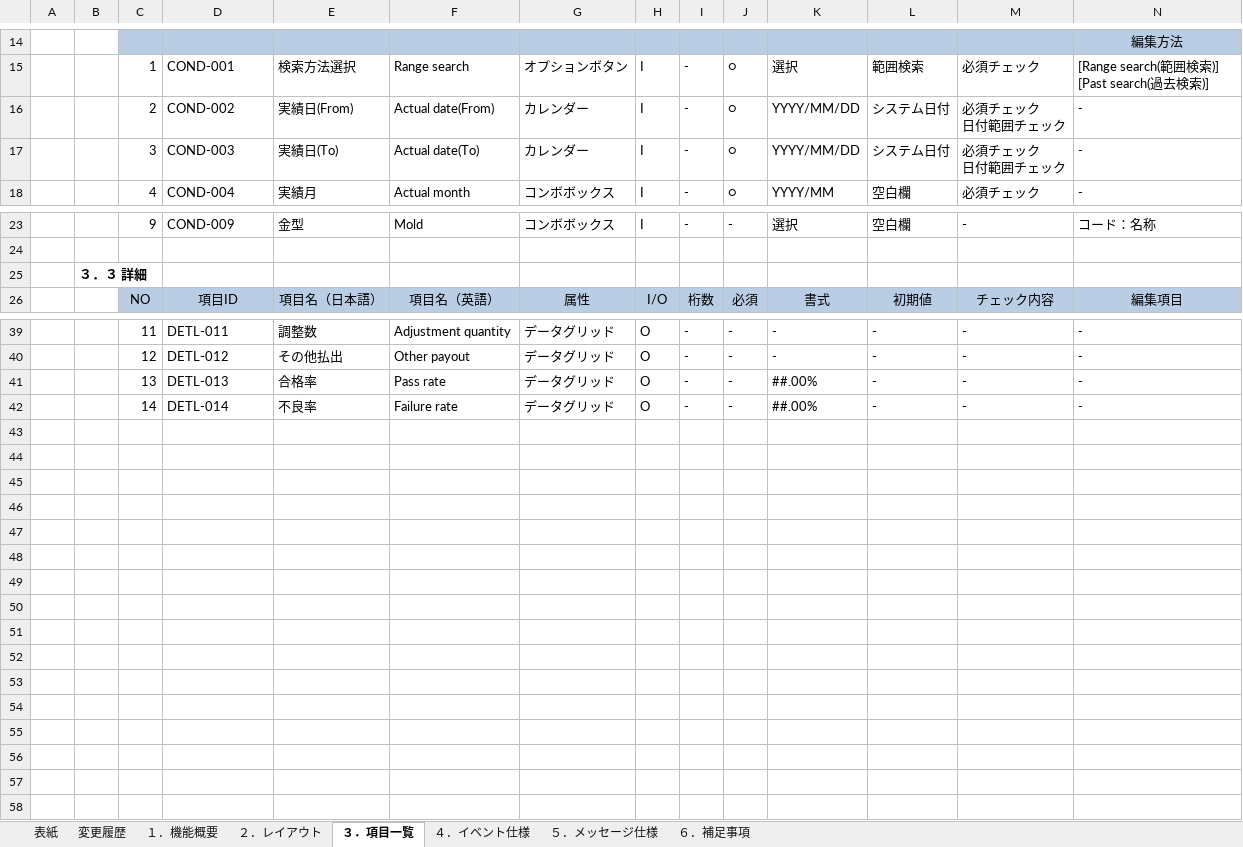
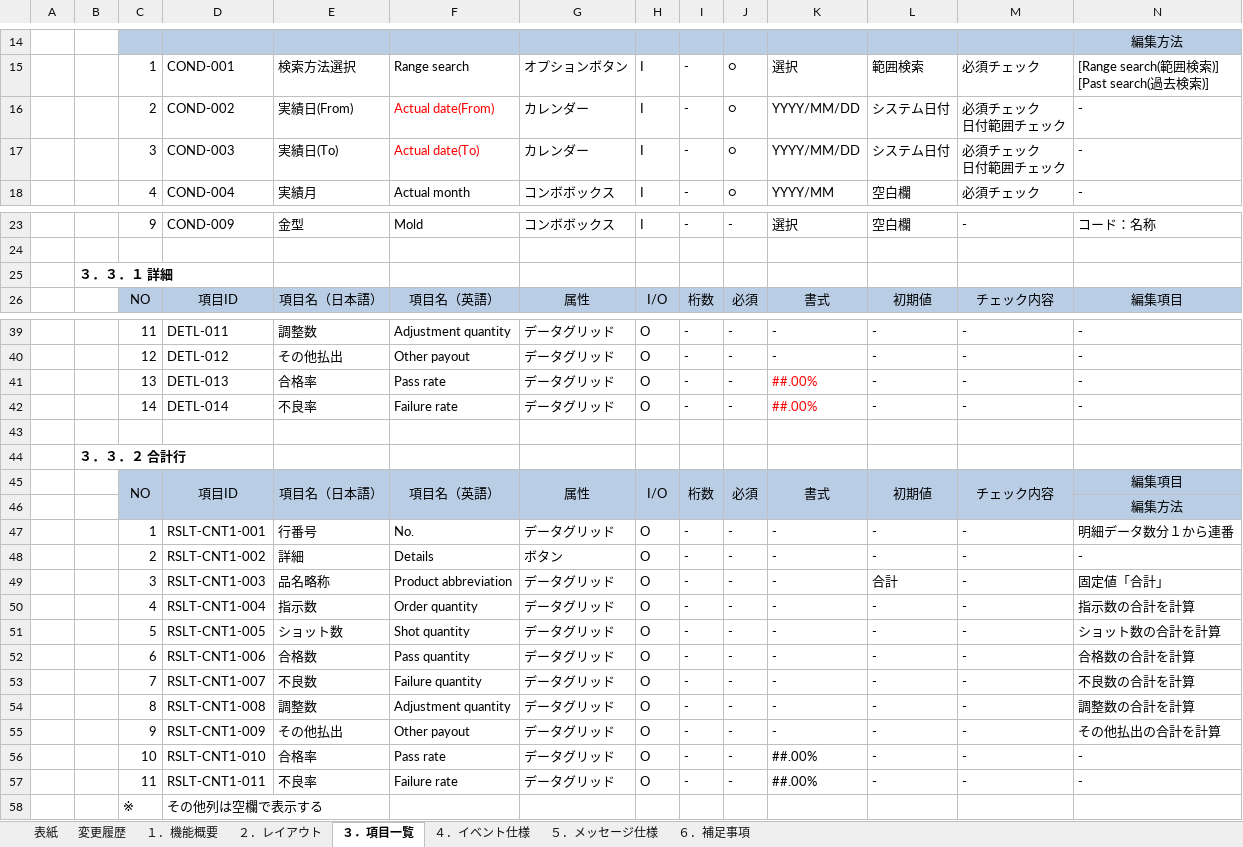
Before and after one commit to LeviDlflu/backdoor, an Excel workbook: 01_基本設計書/20200220リリース/SC-K16_成形実績参照画面.xlsx, sheet ３．項目一覧, drawn as a sheet; only a part is shown, gaps mark what is left out; values as stored, in another font and other column widths than the file's, no borders; rows hold the shown columns only; the diff names each change by its address in the sheet, - before the commit and + after, or states it on an @@ line.

```diff
--- a/01_基本設計書/20200220リリース/SC-K16_成形実績参照画面.xlsx (sheet ３．項目一覧)
+++ b/01_基本設計書/20200220リリース/SC-K16_成形実績参照画面.xlsx (sheet ３．項目一覧)
-F16:F17 text colour: black
+F16:F17 text colour: #FF0000
-B25: ３．３ 詳細
+B25: ３．３．１ 詳細
-K41:K42 text colour: black
+K41:K42 text colour: #FF0000
+row 43: (empty)
+row 44:  | ３．３．２ 合計行
+row 45:  |  | NO | 項目ID | 項目名（日本語） | 項目名（英語） | 属性 | I/O | 桁数 | 必須 | 書式 | 初期値 | チェック内容 | 編集項目
+row 46:  |  |  |  |  |  |  |  |  |  |  |  |  | 編集方法
+row 47:  |  | 1 | RSLT-CNT1-001 | 行番号 | No. | データグリッド | O | - | - | - | - | - | 明細データ数分１から連番
+row 48:  |  | 2 | RSLT-CNT1-002 | 詳細 | Details | ボタン | O | - | - | - | - | - | -
+row 49:  |  | 3 | RSLT-CNT1-003 | 品名略称 | Product abbreviation | データグリッド | O | - | - | - | 合計 | - | 固定値「合計」
+row 50:  |  | 4 | RSLT-CNT1-004 | 指示数 | Order quantity | データグリッド | O | - | - | - | - | - | 指示数の合計を計算
+row 51:  |  | 5 | RSLT-CNT1-005 | ショット数 | Shot quantity | データグリッド | O | - | - | - | - | - | ショット数の合計を計算
+row 52:  |  | 6 | RSLT-CNT1-006 | 合格数 | Pass quantity | データグリッド | O | - | - | - | - | - | 合格数の合計を計算
+row 53:  |  | 7 | RSLT-CNT1-007 | 不良数 | Failure quantity | データグリッド | O | - | - | - | - | - | 不良数の合計を計算
+row 54:  |  | 8 | RSLT-CNT1-008 | 調整数 | Adjustment quantity | データグリッド | O | - | - | - | - | - | 調整数の合計を計算
+row 55:  |  | 9 | RSLT-CNT1-009 | その他払出 | Other payout | データグリッド | O | - | - | - | - | - | その他払出の合計を計算
+row 56:  |  | 10 | RSLT-CNT1-010 | 合格率 | Pass rate | データグリッド | O | - | - | ##.00% | - | - | -
+row 57:  |  | 11 | RSLT-CNT1-011 | 不良率 | Failure rate | データグリッド | O | - | - | ##.00% | - | - | -
+row 58:  |  | ※ | その他列は空欄で表示する
```
Also changed, not shown: sheet ４．イベント仕様, 01_基本設計書/20200220リリース/SC-K16A_成形実績明細画面.xlsx.
